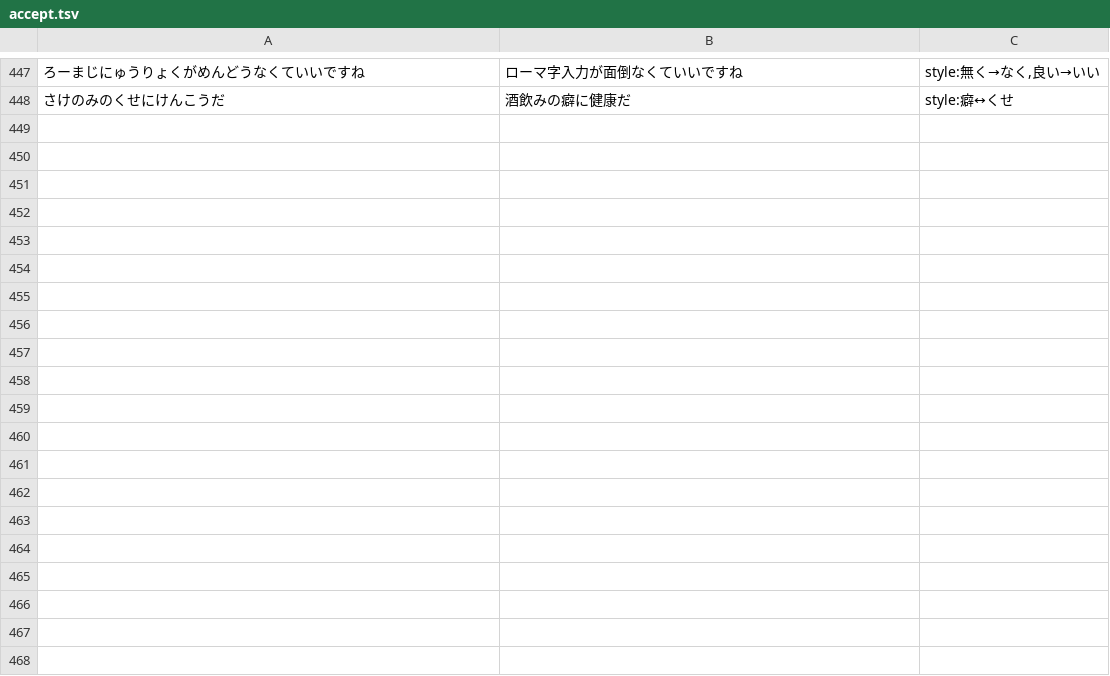
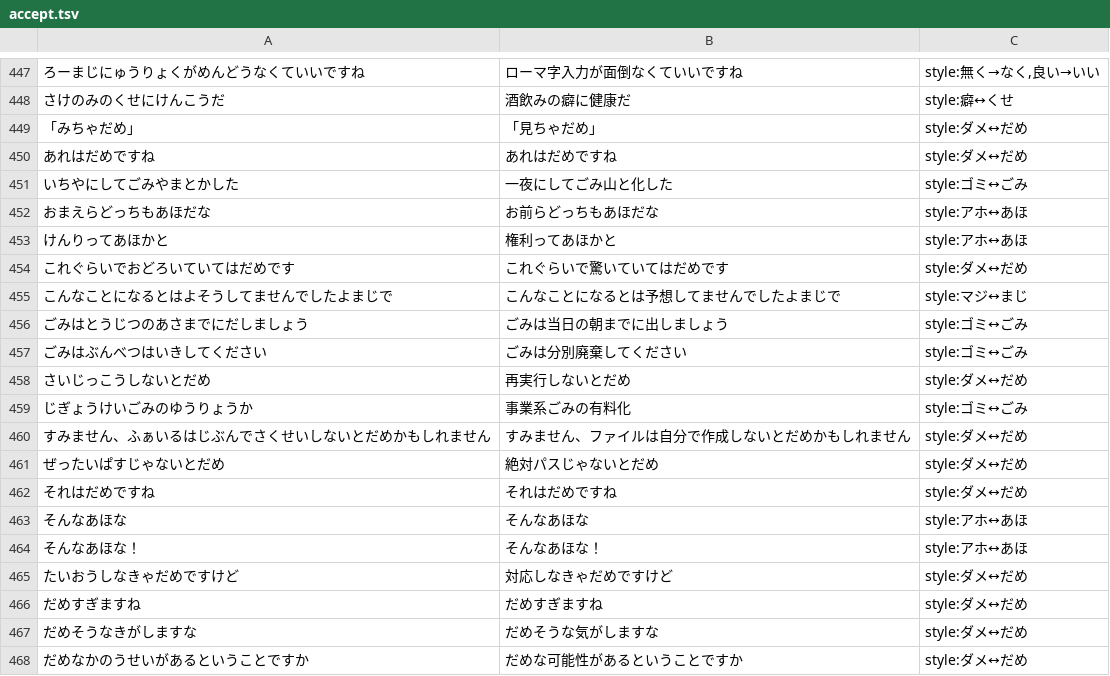
Before and after one commit to akaza-im/akaza-default-model, a TSV file: evaluate-filter/accept.tsv, drawn as a sheet; only a part is shown, gaps mark what is left out; the diff covers the shown part only; the diff names each change by its address in the sheet, - before the commit and + after, or states it on an @@ line.

```diff
--- a/evaluate-filter/accept.tsv
+++ b/evaluate-filter/accept.tsv
+row 449: 「みちゃだめ」 | 「見ちゃだめ」 | style:ダメ↔だめ
+row 450: あれはだめですね | あれはだめですね | style:ダメ↔だめ
+row 451: いちやにしてごみやまとかした | 一夜にしてごみ山と化した | style:ゴミ↔ごみ
+row 452: おまえらどっちもあほだな | お前らどっちもあほだな | style:アホ↔あほ
+row 453: けんりってあほかと | 権利ってあほかと | style:アホ↔あほ
+row 454: これぐらいでおどろいていてはだめです | これぐらいで驚いていてはだめです | style:ダメ↔だめ
+row 455: こんなことになるとはよそうしてませんでしたよまじで | こんなことになるとは予想してませんでしたよまじで | style:マジ↔まじ
+row 456: ごみはとうじつのあさまでにだしましょう | ごみは当日の朝までに出しましょう | style:ゴミ↔ごみ
+row 457: ごみはぶんべつはいきしてください | ごみは分別廃棄してください | style:ゴミ↔ごみ
+row 458: さいじっこうしないとだめ | 再実行しないとだめ | style:ダメ↔だめ
+row 459: じぎょうけいごみのゆうりょうか | 事業系ごみの有料化 | style:ゴミ↔ごみ
+row 460: すみません、ふぁいるはじぶんでさくせいしないとだめかもしれません | すみません、ファイルは自分で作成しないとだめかもしれません | style:ダメ↔だめ
+row 461: ぜったいぱすじゃないとだめ | 絶対パスじゃないとだめ | style:ダメ↔だめ
+row 462: それはだめですね | それはだめですね | style:ダメ↔だめ
+row 463: そんなあほな | そんなあほな | style:アホ↔あほ
+row 464: そんなあほな！ | そんなあほな！ | style:アホ↔あほ
+row 465: たいおうしなきゃだめですけど | 対応しなきゃだめですけど | style:ダメ↔だめ
+row 466: だめすぎますね | だめすぎますね | style:ダメ↔だめ
+row 467: だめそうなきがしますな | だめそうな気がしますな | style:ダメ↔だめ
+row 468: だめなかのうせいがあるということですか | だめな可能性があるということですか | style:ダメ↔だめ
```
Also changed, not shown: 28 added rows elsewhere in this file, 2 other files.
